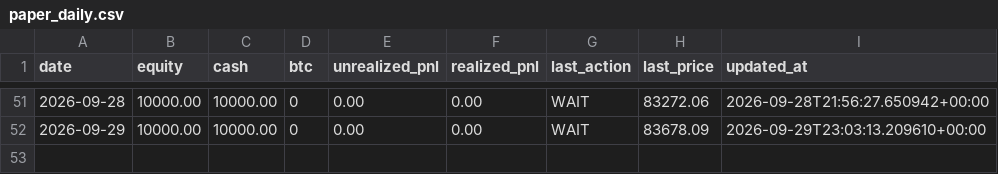
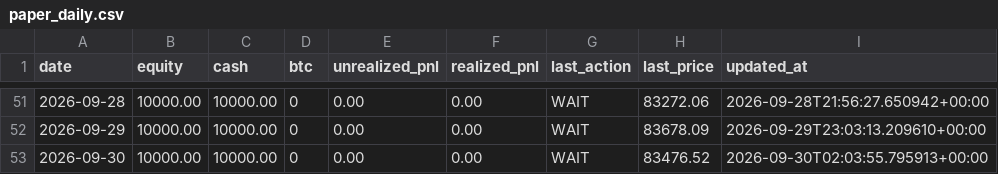
Before and after one commit to twitter-bot-tech/btc-funding-arb, a CSV file: data/paper_daily.csv, drawn as a sheet; only a part is shown, gaps mark what is left out.

```diff
--- a/data/paper_daily.csv
+++ b/data/paper_daily.csv
@@ -52 +52,2 @@ date,equity,cash,btc,unrealized_pnl,realized_pnl,last_action,last_price,updated_
 2026-09-29,10000.00,10000.00,0,0.00,0.00,WAIT,83678.09,2026-09-29T23:03:13.209610+00:00
+2026-09-30,10000.00,10000.00,0,0.00,0.00,WAIT,83476.52,2026-09-30T02:03:55.795913+00:00
```
Also changed, not shown: 3 other files.
